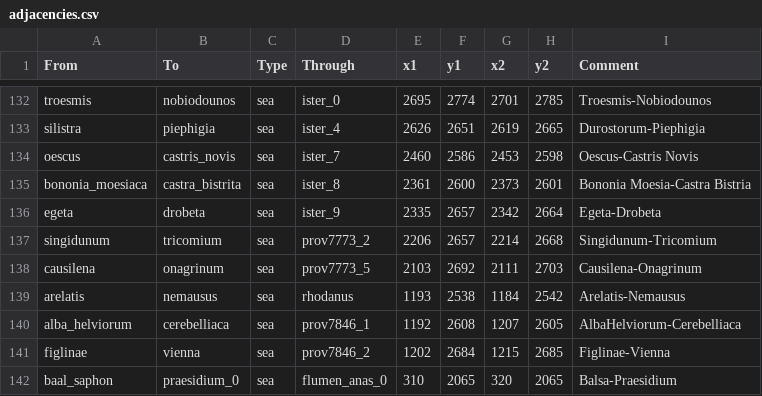
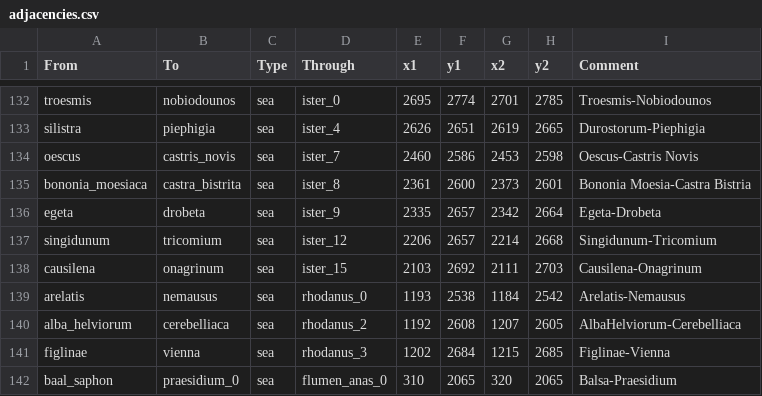
Before and after one commit to man-netcat/Imperator-Universalis, a CSV file: in_game/map_data/adjacencies.csv, drawn as a sheet; only a part is shown, gaps mark what is left out; the diff covers the shown part only.

```diff
--- a/in_game/map_data/adjacencies.csv
+++ b/in_game/map_data/adjacencies.csv
@@ -136,7 +136,7 @@ bononia_moesiaca;castra_bistrita;sea;ister_8;2361;2600;2373;2601;Bononia Moesia-
 egeta;drobeta;sea;ister_9;2335;2657;2342;2664;Egeta-Drobeta
-singidunum;tricomium;sea;prov7773_2;2206;2657;2214;2668;Singidunum-Tricomium
-causilena;onagrinum;sea;prov7773_5;2103;2692;2111;2703;Causilena-Onagrinum
-arelatis;nemausus;sea;rhodanus;1193;2538;1184;2542;Arelatis-Nemausus
-alba_helviorum;cerebelliaca;sea;prov7846_1;1192;2608;1207;2605;AlbaHelviorum-Cerebelliaca
-figlinae;vienna;sea;prov7846_2;1202;2684;1215;2685;Figlinae-Vienna
+singidunum;tricomium;sea;ister_12;2206;2657;2214;2668;Singidunum-Tricomium
+causilena;onagrinum;sea;ister_15;2103;2692;2111;2703;Causilena-Onagrinum
+arelatis;nemausus;sea;rhodanus_0;1193;2538;1184;2542;Arelatis-Nemausus
+alba_helviorum;cerebelliaca;sea;rhodanus_2;1192;2608;1207;2605;AlbaHelviorum-Cerebelliaca
+figlinae;vienna;sea;rhodanus_3;1202;2684;1215;2685;Figlinae-Vienna
 baal_saphon;praesidium_0;sea;flumen_anas_0;310;2065;320;2065;Balsa-Praesidium
```
Also changed, not shown: 40 edited cells elsewhere in this file, in_game/map_data/ports.csv, tools/ir_to_eu5/iu_economy_balance_report.tsv, 45 other files.
